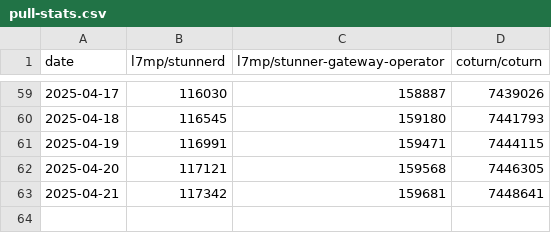
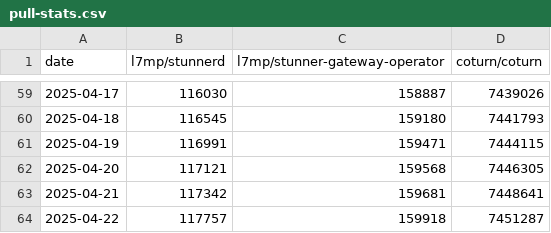
Before and after one commit to l7mp/stunner-vs-coturn-image-pull-stats, a CSV file: pull-stats.csv, drawn as a sheet; only a part is shown, gaps mark what is left out.

Commit message:
Add new data points at 2025-04-22

```diff
--- a/pull-stats.csv
+++ b/pull-stats.csv
@@ -63 +63,2 @@ date,l7mp/stunnerd,l7mp/stunner-gateway-operator,coturn/coturn
 2025-04-21,117342,159681,7448641
+2025-04-22,117757,159918,7451287
```
